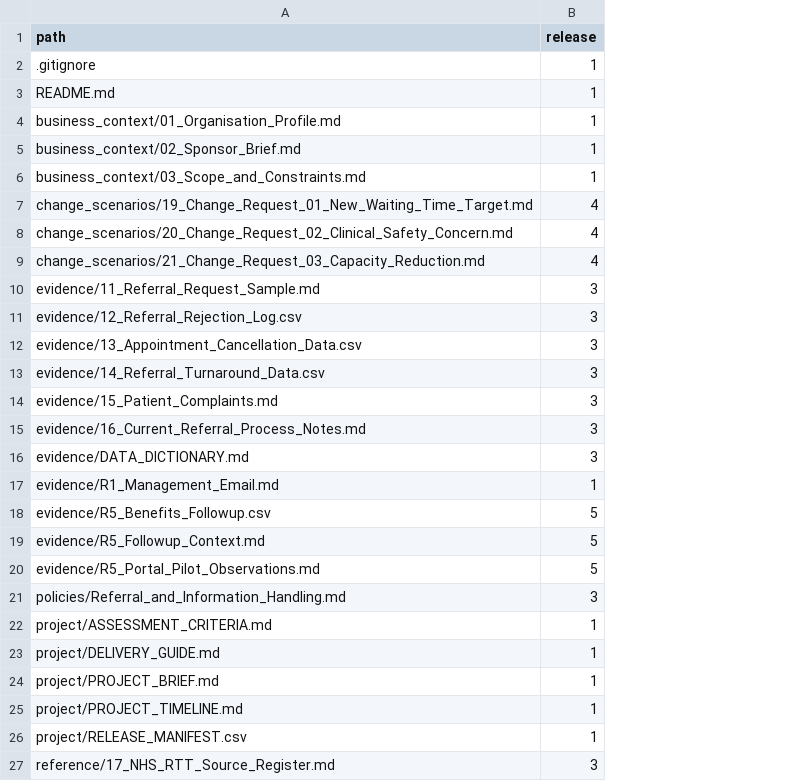
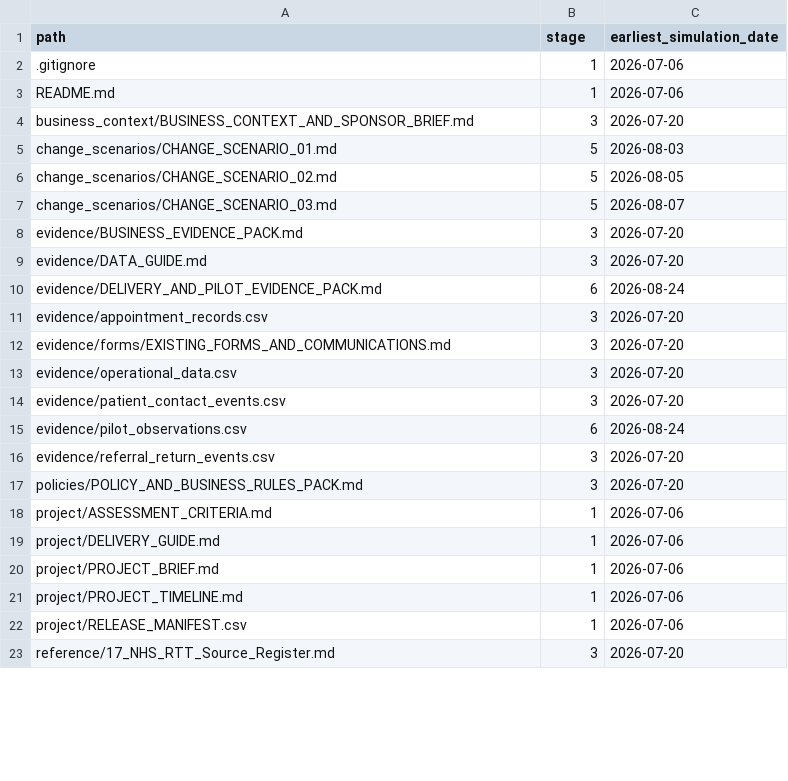
Before and after one commit to Mettelo/MTL-BA-042-NHS-Outpatient-Referral-Appointment-Transformation, a CSV file: project/RELEASE_MANIFEST.csv, drawn as a sheet; only a part is shown; removed rows and columns are numbered as before the commit, all else as after; the diff covers the shown part only; the diff names each change by its address in the sheet, - before the commit and + after, or states it on an @@ line.

```diff
--- a/project/RELEASE_MANIFEST.csv
+++ b/project/RELEASE_MANIFEST.csv
+column C (earliest_simulation_date), rows 2-3: 2026-07-06 | 2026-07-06; row 9: 2026-07-20; rows 11-14: all 2026-07-20; rows 16-23: 2026-07-20 | 2026-07-20 | 2026-07-06 | 2026-07-06 | 2026-07-06 | 2026-07-06 | 2026-07-06 | 2026-07-20
-B1: release
+B1: stage
-row 4: business_context/01_Organisation_Profile.md | 1
-row 5: business_context/02_Sponsor_Brief.md | 1
-row 6: business_context/03_Scope_and_Constraints.md | 1
-row 7: change_scenarios/19_Change_Request_01_New_Waiting_Time_Target.md | 4
-row 8: change_scenarios/20_Change_Request_02_Clinical_Safety_Concern.md | 4
-row 9: change_scenarios/21_Change_Request_03_Capacity_Reduction.md | 4
+row 4: business_context/BUSINESS_CONTEXT_AND_SPONSOR_BRIEF.md | 3 | 2026-07-20
+row 5: change_scenarios/CHANGE_SCENARIO_01.md | 5 | 2026-08-03
+row 6: change_scenarios/CHANGE_SCENARIO_02.md | 5 | 2026-08-05
+row 7: change_scenarios/CHANGE_SCENARIO_03.md | 5 | 2026-08-07
+row 8: evidence/BUSINESS_EVIDENCE_PACK.md | 3 | 2026-07-20
-A9 (path): evidence/11_Referral_Request_Sample.md
+A9 (path): evidence/DATA_GUIDE.md
+row 10: evidence/DELIVERY_AND_PILOT_EVIDENCE_PACK.md | 6 | 2026-08-24
-A11 (path): evidence/12_Referral_Rejection_Log.csv
+A11 (path): evidence/appointment_records.csv
-A12 (path): evidence/13_Appointment_Cancellation_Data.csv
+A12 (path): evidence/forms/EXISTING_FORMS_AND_COMMUNICATIONS.md
-A13 (path): evidence/14_Referral_Turnaround_Data.csv
+A13 (path): evidence/operational_data.csv
-A14 (path): evidence/15_Patient_Complaints.md
+A14 (path): evidence/patient_contact_events.csv
+row 15: evidence/pilot_observations.csv | 6 | 2026-08-24
-A16 (path): evidence/16_Current_Referral_Process_Notes.md
+A16 (path): evidence/referral_return_events.csv
-A17 (path): evidence/DATA_DICTIONARY.md
+A17 (path): policies/POLICY_AND_BUSINESS_RULES_PACK.md
-row 17: evidence/R1_Management_Email.md | 1
-row 18: evidence/R5_Benefits_Followup.csv | 5
-row 19: evidence/R5_Followup_Context.md | 5
-row 20: evidence/R5_Portal_Pilot_Observations.md | 5
-row 21: policies/Referral_and_Information_Handling.md | 3
```
Also changed, not shown: 7 removed rows and 4 edited cells elsewhere in this file, 52 other files.
